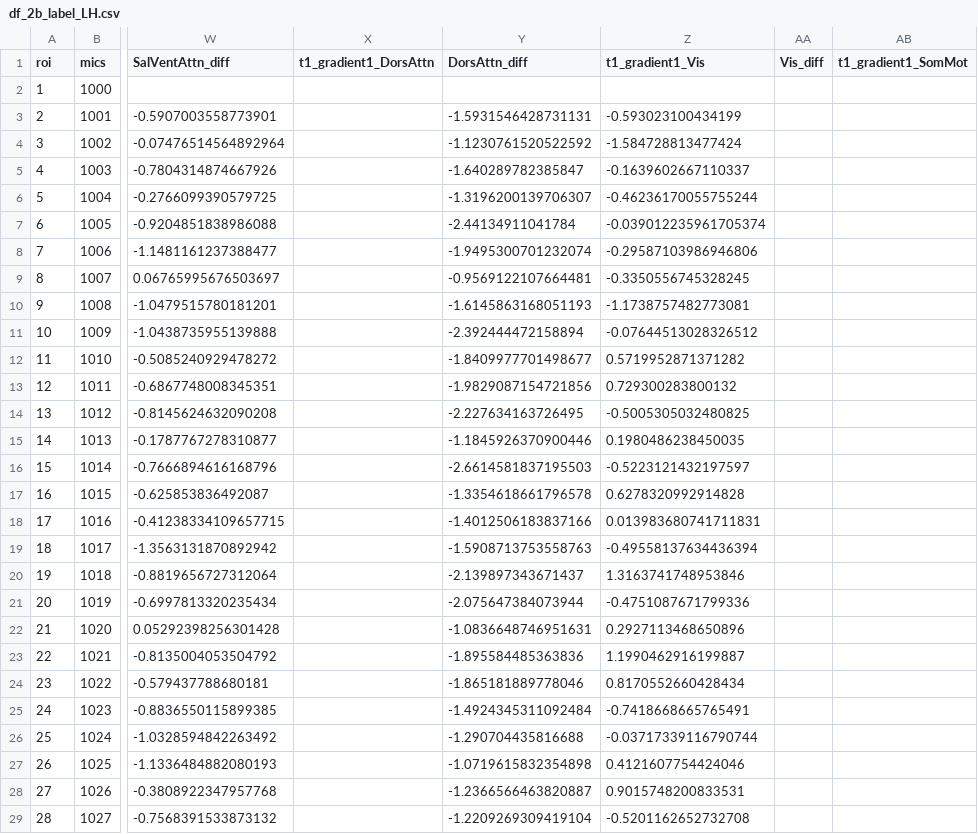
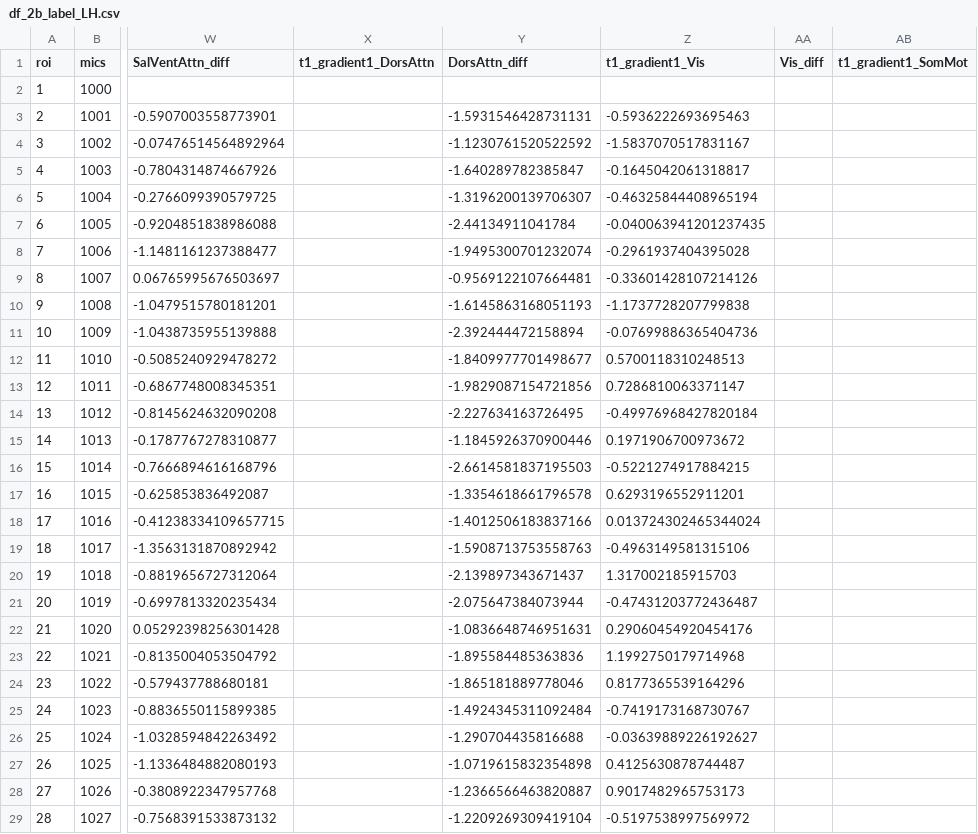
Before and after one commit to PaulBautin/salience-network-multiscale-switch, a CSV file: data/dataframes/df_2b_label_LH.csv, drawn as a sheet; only a part is shown, gaps mark what is left out; the diff covers the shown part only; the diff names each change by its address in the sheet, - before the commit and + after, or states it on an @@ line.

```diff
--- a/data/dataframes/df_2b_label_LH.csv
+++ b/data/dataframes/df_2b_label_LH.csv
-Z3 (t1_gradient1_Vis): -0.593023100434199
+Z3 (t1_gradient1_Vis): -0.5936222693695463
-Z4 (t1_gradient1_Vis): -1.584728813477424
+Z4 (t1_gradient1_Vis): -1.5837070517831167
-Z5 (t1_gradient1_Vis): -0.1639602667110337
+Z5 (t1_gradient1_Vis): -0.1645042061318817
-Z6 (t1_gradient1_Vis): -0.46236170055755244
+Z6 (t1_gradient1_Vis): -0.46325844408965194
-Z7 (t1_gradient1_Vis): -0.039012235961705374
+Z7 (t1_gradient1_Vis): -0.040063941201237435
-Z8 (t1_gradient1_Vis): -0.29587103986946806
+Z8 (t1_gradient1_Vis): -0.2961937404395028
-Z9 (t1_gradient1_Vis): -0.3350556745328245
+Z9 (t1_gradient1_Vis): -0.33601428107214126
-Z10 (t1_gradient1_Vis): -1.1738757482773081
+Z10 (t1_gradient1_Vis): -1.1737728207799838
-Z11 (t1_gradient1_Vis): -0.07644513028326512
+Z11 (t1_gradient1_Vis): -0.07699886365404736
-Z12 (t1_gradient1_Vis): 0.5719952871371282
+Z12 (t1_gradient1_Vis): 0.5700118310248513
-Z13 (t1_gradient1_Vis): 0.729300283800132
+Z13 (t1_gradient1_Vis): 0.7286810063371147
-Z14 (t1_gradient1_Vis): -0.5005305032480825
+Z14 (t1_gradient1_Vis): -0.49976968427820184
-Z15 (t1_gradient1_Vis): 0.1980486238450035
+Z15 (t1_gradient1_Vis): 0.1971906700973672
-Z16 (t1_gradient1_Vis): -0.5223121432197597
+Z16 (t1_gradient1_Vis): -0.5221274917884215
-Z17 (t1_gradient1_Vis): 0.6278320992914828
+Z17 (t1_gradient1_Vis): 0.6293196552911201
-Z18 (t1_gradient1_Vis): 0.013983680741711831
+Z18 (t1_gradient1_Vis): 0.013724302465344024
-Z19 (t1_gradient1_Vis): -0.49558137634436394
+Z19 (t1_gradient1_Vis): -0.4963149581315106
-Z20 (t1_gradient1_Vis): 1.3163741748953846
+Z20 (t1_gradient1_Vis): 1.317002185915703
-Z21 (t1_gradient1_Vis): -0.4751087671799336
+Z21 (t1_gradient1_Vis): -0.47431203772436487
-Z22 (t1_gradient1_Vis): 0.2927113468650896
+Z22 (t1_gradient1_Vis): 0.29060454920454176
-Z23 (t1_gradient1_Vis): 1.1990462916199887
+Z23 (t1_gradient1_Vis): 1.1992750179714968
-Z24 (t1_gradient1_Vis): 0.8170552660428434
+Z24 (t1_gradient1_Vis): 0.8177365539164296
-Z25 (t1_gradient1_Vis): -0.7418668665765491
+Z25 (t1_gradient1_Vis): -0.7419173168730767
-Z26 (t1_gradient1_Vis): -0.03717339116790744
+Z26 (t1_gradient1_Vis): -0.03639889226192627
-Z27 (t1_gradient1_Vis): 0.4121607754424046
+Z27 (t1_gradient1_Vis): 0.4125630878744487
-Z28 (t1_gradient1_Vis): 0.9015748200833531
+Z28 (t1_gradient1_Vis): 0.9017482965753173
-Z29 (t1_gradient1_Vis): -0.5201162652732708
+Z29 (t1_gradient1_Vis): -0.5197538997569972
```
Also changed, not shown: 151 edited cells elsewhere in this file, 32 other files.
